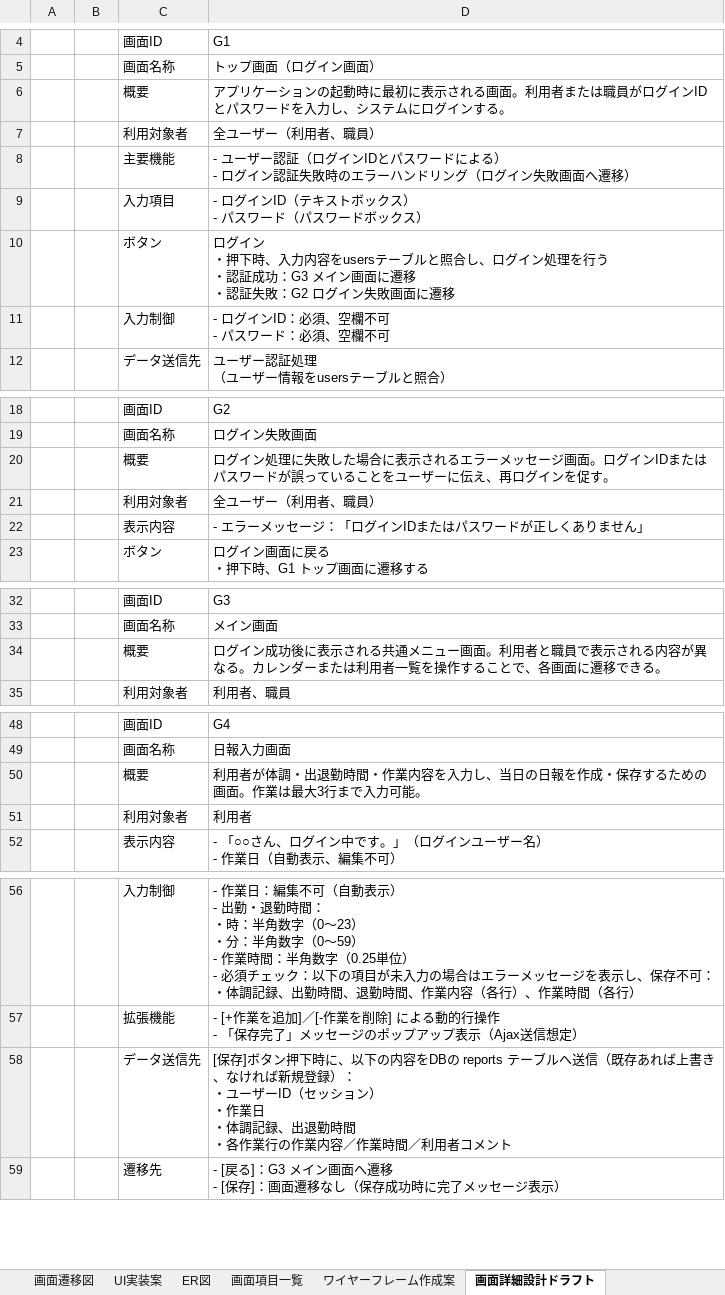
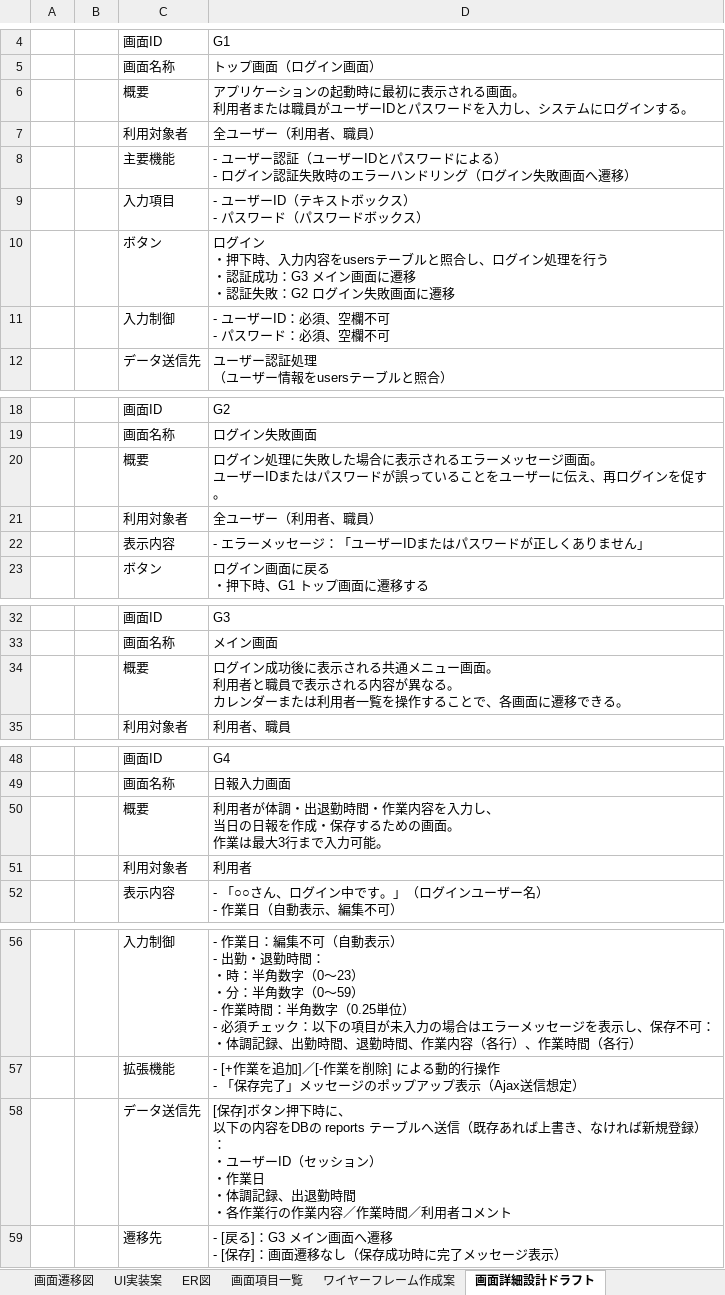
Before and after one commit to Tok8111/production_training, an Excel workbook: production_training.xlsx, sheet 画面詳細設計ドラフト, drawn as a sheet; only a part is shown, gaps mark what is left out; values as stored, in another font and other column widths than the file's, no borders; charts and pictures not drawn; ↵ is a line break in a cell; the diff covers the shown part only; the diff names each change by its address in the sheet, - before the commit and + after, or states it on an @@ line.

```diff
--- a/production_training.xlsx (sheet 画面詳細設計ドラフト)
+++ b/production_training.xlsx (sheet 画面詳細設計ドラフト)
-D6: …る画面。利用者または職員がログインIDとパス…
+D6: …る画面。 ↵ 利用者または職員がユーザーIDとパス…
-D8: …ー認証（ログインIDとパス…
+D8: …ー認証（ユーザーIDとパス…
-D9: - ログインID（テキストボックス） ↵ - パスワード（パスワードボックス）
+D9: - ユーザーID（テキストボックス） ↵ - パスワード（パスワードボックス）
-D11: - ログインID：必須、空欄不可 ↵ - パスワード：必須、空欄不可
+D11: - ユーザーID：必須、空欄不可 ↵ - パスワード：必須、空欄不可
-D20: …ジ画面。ログインIDまたは…
+D20: …ジ画面。 ↵ ユーザーIDまたは…
-D22: - エラーメッセージ：「ログインIDまたはパスワードが正しくありません」
+D22: - エラーメッセージ：「ユーザーIDまたはパスワードが正しくありません」
-D34: …ー画面。利用者と職員で表示される内容が異なる。カレンダ…
+D34: …ー画面。 ↵ 利用者と職員で表示される内容が異なる。 ↵ カレンダ…
-D50: …入力し、当日の日報を作成・保存するための画面。作業は最…
+D50: …入力し、 ↵ 当日の日報を作成・保存するための画面。 ↵ 作業は最…
-D58: …下時に、以下の内…
+D58: …下時に、 ↵ 以下の内…
```
Also changed, not shown: 3 edited cells elsewhere in this sheet, sheet 画面項目一覧, sheet 業務日報一覧表示案, other sheet tabs, charts or pictures.
